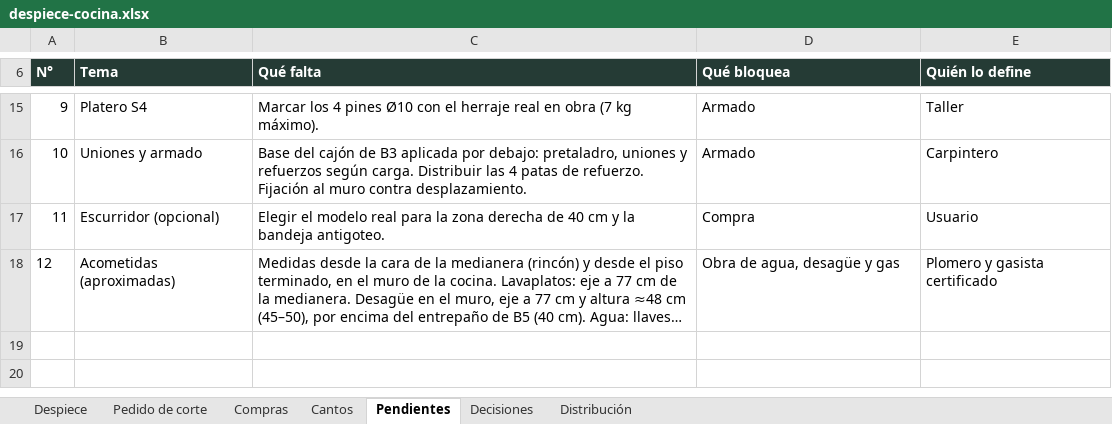
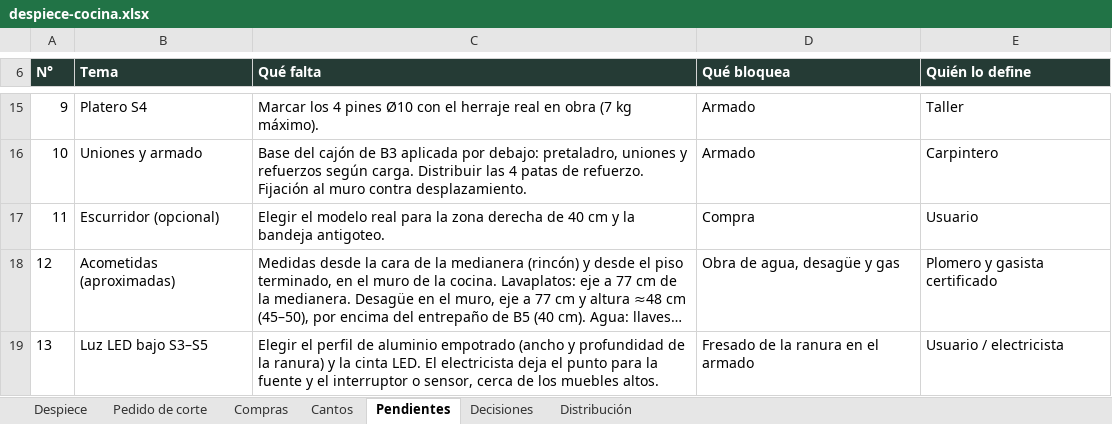
Before and after one commit to williamppmm/espacios-3d, an Excel workbook: despiece-cocina.xlsx, sheet Pendientes, drawn as a sheet; only a part is shown, gaps mark what is left out; long unchanged cells end in …; values as stored, in another font and other column widths than the file's, no borders; the diff names each change by its address in the sheet, - before the commit and + after, or states it on an @@ line.

Commit message:
Actualiza cantos y piso continuo superior para luz LED

```diff
--- a/despiece-cocina.xlsx (sheet Pendientes)
+++ b/despiece-cocina.xlsx (sheet Pendientes)
+row 19: 13 | Luz LED bajo S3–S5 | Elegir el perfil de aluminio empotrado (ancho y profundidad de la ranura) y la cinta LED. El electricista deja el punto para la fuente y el interruptor o sensor, cerca de los muebles altos. | Fresado de la ranura en el armado | Usuario / electricista
```
Also changed, not shown: sheet Pedido de corte, sheet Despiece, sheet Compras, sheet Decisiones, sheet Cantos, sheet Distribución, formulas that keep their value, compras-proyecto.xlsx, despiece-bano.xlsx, 9 other files.
